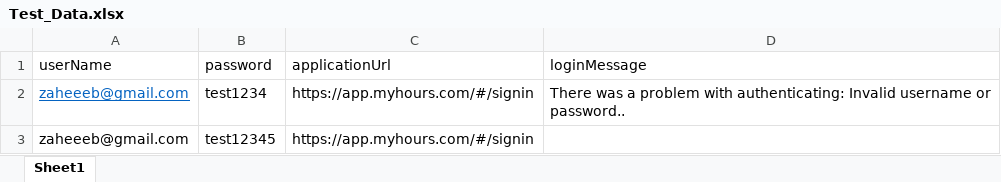
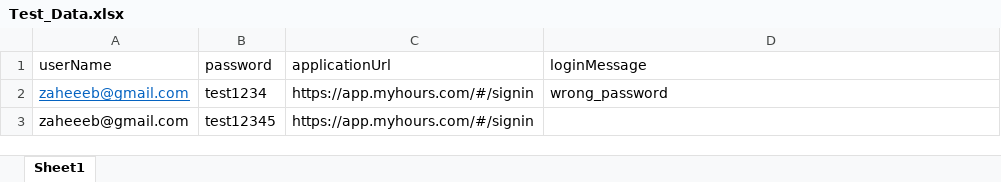
Before and after one commit to zaheeeb/MyHours, an Excel workbook: Data Files/Test_Data.xlsx, sheet Sheet1, drawn as a sheet; values as stored, in another font and other column widths than the file's, no borders; the diff names each change by its address in the sheet, - before the commit and + after, or states it on an @@ line.

```diff
--- a/Data Files/Test_Data.xlsx (sheet Sheet1)
+++ b/Data Files/Test_Data.xlsx (sheet Sheet1)
-D2 (loginMessage): There was a problem with authenticating: Invalid username or password..
+D2 (loginMessage): wrong_password
```
Also changed, not shown: 58 other files.
